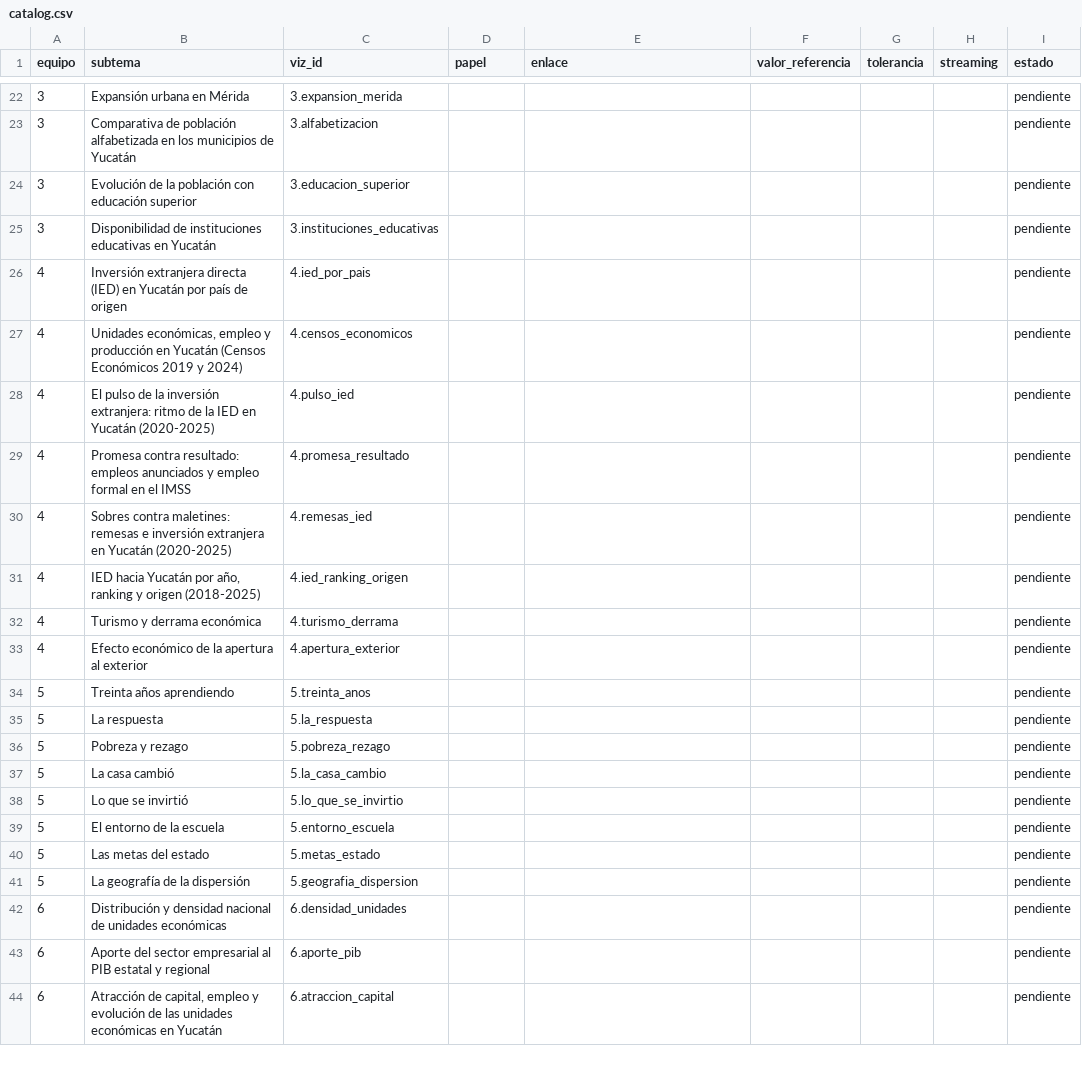
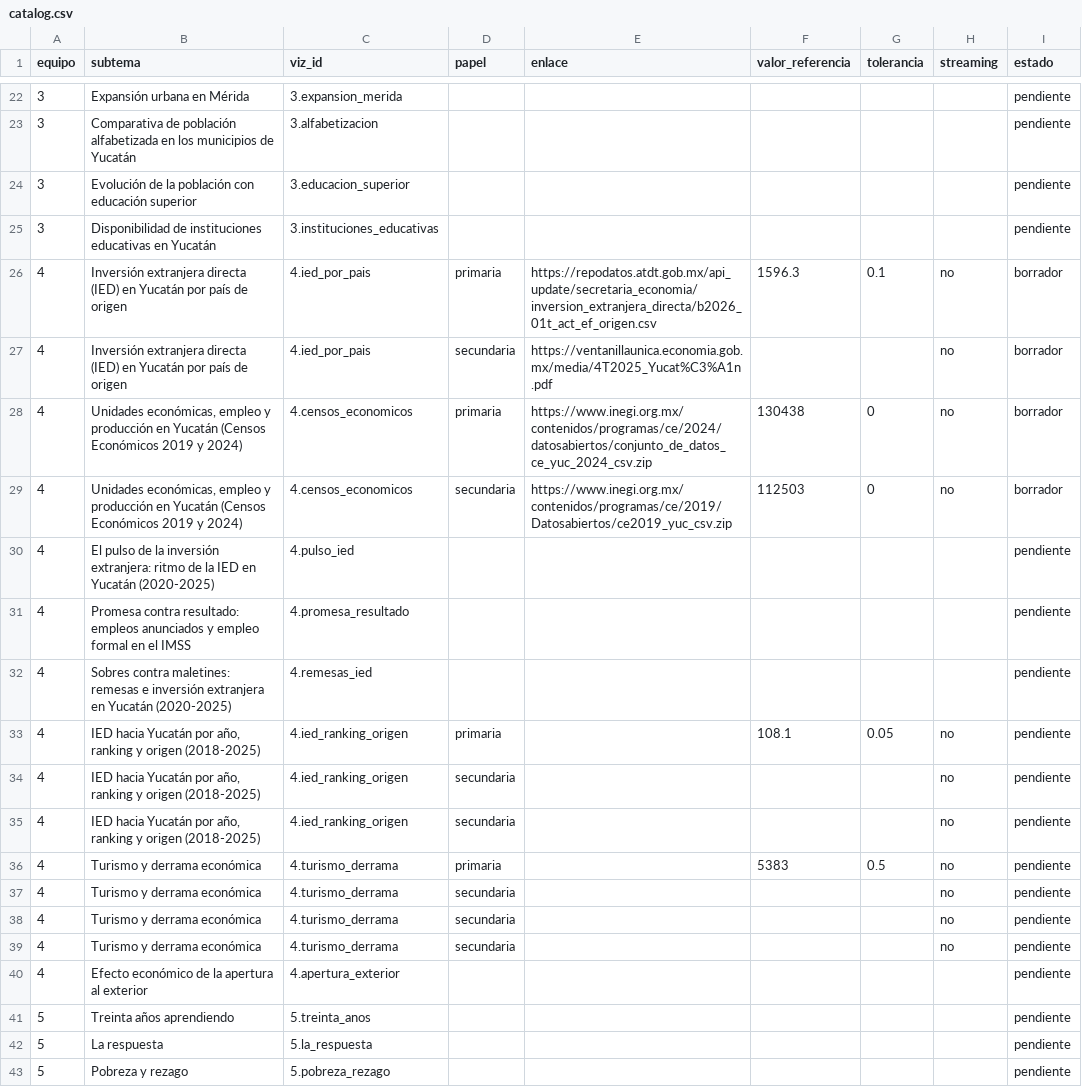
Before and after one commit to Sarita9115/ebook_vis, a CSV file: catalog/catalog.csv, drawn as a sheet; only a part is shown, gaps mark what is left out; the shorter side is filled out with more unchanged rows.

```diff
--- a/catalog/catalog.csv
+++ b/catalog/catalog.csv
@@ -25,4 +25,6 @@ equipo,subtema,viz_id,papel,enlace,valor_referencia,tolerancia,streaming,estado
 3,"Disponibilidad de instituciones educativas en Yucatán",3.instituciones_educativas,,,,,,pendiente
-4,"Inversión extranjera directa (IED) en Yucatán por país de origen",4.ied_por_pais,,,,,,pendiente
-4,"Unidades económicas, empleo y producción en Yucatán (Censos Económicos 2019 y 2024)",4.censos_economicos,,,,,,pendiente
+4,"Inversión extranjera directa (IED) en Yucatán por país de origen",4.ied_por_pais,primaria,https://repodatos.atdt.gob.mx/api_update/secretaria_economia/inversion_extranjera_directa/b2026_01t_act_ef_origen.csv,1596.3,0.1,no,borrador
+4,"Inversión extranjera directa (IED) en Yucatán por país de origen",4.ied_por_pais,secundaria,https://ventanillaunica.economia.gob.mx/media/4T2025_Yucat%C3%A1n.pdf,,,no,borrador
+4,"Unidades económicas, empleo y producción en Yucatán (Censos Económicos 2019 y 2024)",4.censos_economicos,primaria,https://www.inegi.org.mx/contenidos/programas/ce/2024/datosabiertos/conjunto_de_datos_ce_yuc_2024_csv.zip,130438,0,no,borrador
+4,"Unidades económicas, empleo y producción en Yucatán (Censos Económicos 2019 y 2024)",4.censos_economicos,secundaria,https://www.inegi.org.mx/contenidos/programas/ce/2019/Datosabiertos/ce2019_yuc_csv.zip,112503,0,no,borrador
 4,"El pulso de la inversión extranjera: ritmo de la IED en Yucatán (2020-2025)",4.pulso_ied,,,,,,pendiente
@@ -30,4 +32,9 @@ equipo,subtema,viz_id,papel,enlace,valor_referencia,tolerancia,streaming,estado
 4,"Sobres contra maletines: remesas e inversión extranjera en Yucatán (2020-2025)",4.remesas_ied,,,,,,pendiente
-4,"IED hacia Yucatán por año, ranking y origen (2018-2025)",4.ied_ranking_origen,,,,,,pendiente
-4,"Turismo y derrama económica",4.turismo_derrama,,,,,,pendiente
+4,"IED hacia Yucatán por año, ranking y origen (2018-2025)",4.ied_ranking_origen,primaria,,108.1,0.05,no,pendiente
+4,"IED hacia Yucatán por año, ranking y origen (2018-2025)",4.ied_ranking_origen,secundaria,,,,no,pendiente
+4,"IED hacia Yucatán por año, ranking y origen (2018-2025)",4.ied_ranking_origen,secundaria,,,,no,pendiente
+4,"Turismo y derrama económica",4.turismo_derrama,primaria,,5383,0.5,no,pendiente
+4,"Turismo y derrama económica",4.turismo_derrama,secundaria,,,,no,pendiente
+4,"Turismo y derrama económica",4.turismo_derrama,secundaria,,,,no,pendiente
+4,"Turismo y derrama económica",4.turismo_derrama,secundaria,,,,no,pendiente
 4,"Efecto económico de la apertura al exterior",4.apertura_exterior,,,,,,pendiente
```
Also changed, not shown: 12 other files.
